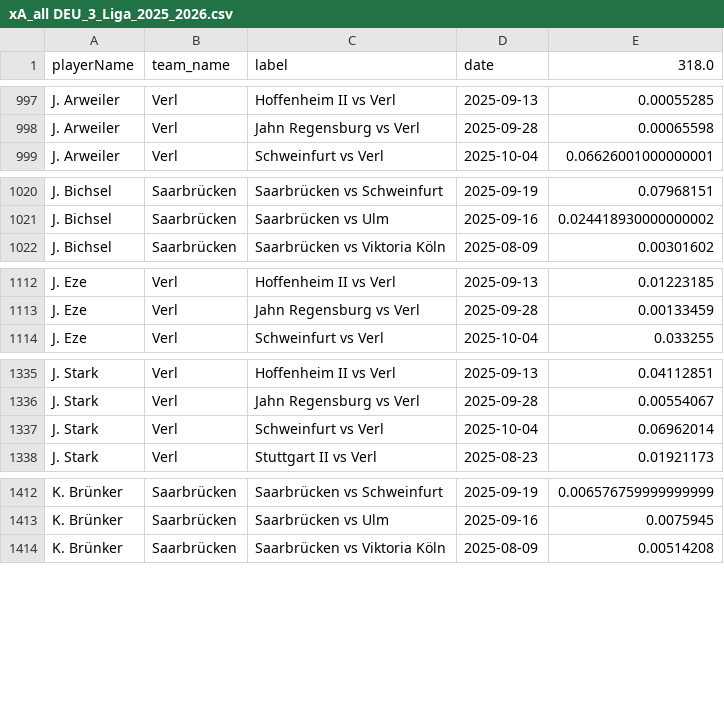
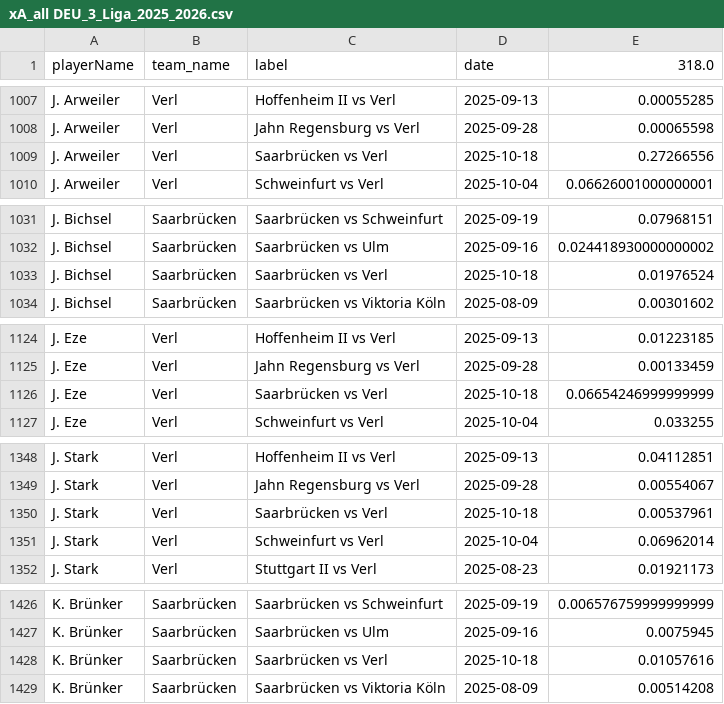
Before and after one commit to AC-Horsens/AC-Horsens-scouting, a CSV file: DEU_3_Liga_2025_2026/xA_all DEU_3_Liga_2025_2026.csv, drawn as a sheet; only a part is shown, gaps mark what is left out; the diff covers the shown part only.

```diff
--- a/DEU_3_Liga_2025_2026/xA_all DEU_3_Liga_2025_2026.csv
+++ b/DEU_3_Liga_2025_2026/xA_all DEU_3_Liga_2025_2026.csv
@@ -998,2 +1008,3 @@ J. Arweiler,Verl,Hoffenheim II vs Verl,2025-09-13,0.00055285
 J. Arweiler,Verl,Jahn Regensburg vs Verl,2025-09-28,0.00065598
+J. Arweiler,Verl,Saarbrücken vs Verl,2025-10-18,0.27266556
 J. Arweiler,Verl,Schweinfurt vs Verl,2025-10-04,0.06626001000000001
@@ -1021,2 +1032,3 @@ J. Bichsel,Saarbrücken,Saarbrücken vs Schweinfurt,2025-09-19,0.07968151
 J. Bichsel,Saarbrücken,Saarbrücken vs Ulm,2025-09-16,0.024418930000000002
+J. Bichsel,Saarbrücken,Saarbrücken vs Verl,2025-10-18,0.01976524
 J. Bichsel,Saarbrücken,Saarbrücken vs Viktoria Köln,2025-08-09,0.00301602
@@ -1113,2 +1125,3 @@ J. Eze,Verl,Hoffenheim II vs Verl,2025-09-13,0.01223185
 J. Eze,Verl,Jahn Regensburg vs Verl,2025-09-28,0.00133459
+J. Eze,Verl,Saarbrücken vs Verl,2025-10-18,0.06654246999999999
 J. Eze,Verl,Schweinfurt vs Verl,2025-10-04,0.033255
@@ -1336,2 +1349,3 @@ J. Stark,Verl,Hoffenheim II vs Verl,2025-09-13,0.04112851
 J. Stark,Verl,Jahn Regensburg vs Verl,2025-09-28,0.00554067
+J. Stark,Verl,Saarbrücken vs Verl,2025-10-18,0.00537961
 J. Stark,Verl,Schweinfurt vs Verl,2025-10-04,0.06962014
@@ -1413,2 +1427,3 @@ K. Brünker,Saarbrücken,Saarbrücken vs Schweinfurt,2025-09-19,0.00657675999999
 K. Brünker,Saarbrücken,Saarbrücken vs Ulm,2025-09-16,0.0075945
+K. Brünker,Saarbrücken,Saarbrücken vs Verl,2025-10-18,0.01057616
 K. Brünker,Saarbrücken,Saarbrücken vs Viktoria Köln,2025-08-09,0.00514208
```
Also changed, not shown: 29 added rows elsewhere in this file, DEU_3_Liga_2025_2026/xg_all DEU_3_Liga_2025_2026.csv, DNK_DBU_Pokalen_2025_2026/matchstats_all DNK_DBU_Pokalen_2025_2026.csv, 6 other files.
